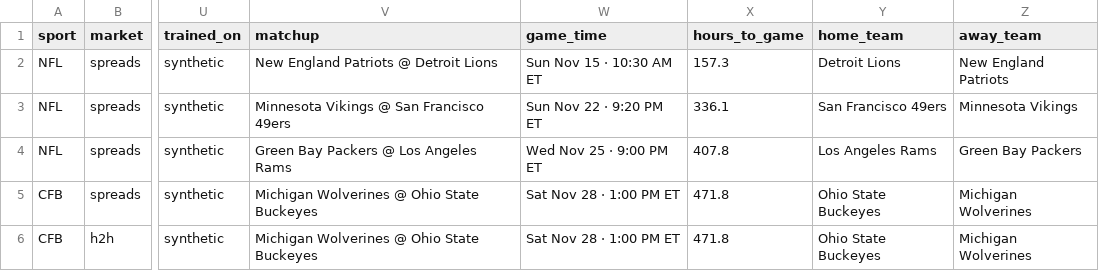
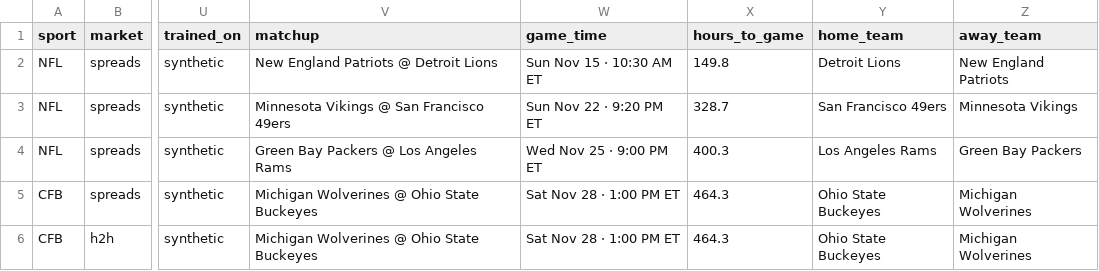
Before and after one commit to childersjac-max/Line-Tracker-Model, a CSV file: pipeline_output/bet_slate_latest.csv, drawn as a sheet; only a part is shown, gaps mark what is left out; the diff names each change by its address in the sheet, - before the commit and + after, or states it on an @@ line.

Commit message:
Slate 2026-11-09 08:40

```diff
--- a/pipeline_output/bet_slate_latest.csv
+++ b/pipeline_output/bet_slate_latest.csv
-X2 (hours_to_game): 157.3
+X2 (hours_to_game): 149.8
-X3 (hours_to_game): 336.1
+X3 (hours_to_game): 328.7
-X4 (hours_to_game): 407.8
+X4 (hours_to_game): 400.3
-X5:X6 (hours_to_game): 471.8
+X5:X6 (hours_to_game): 464.3
```
